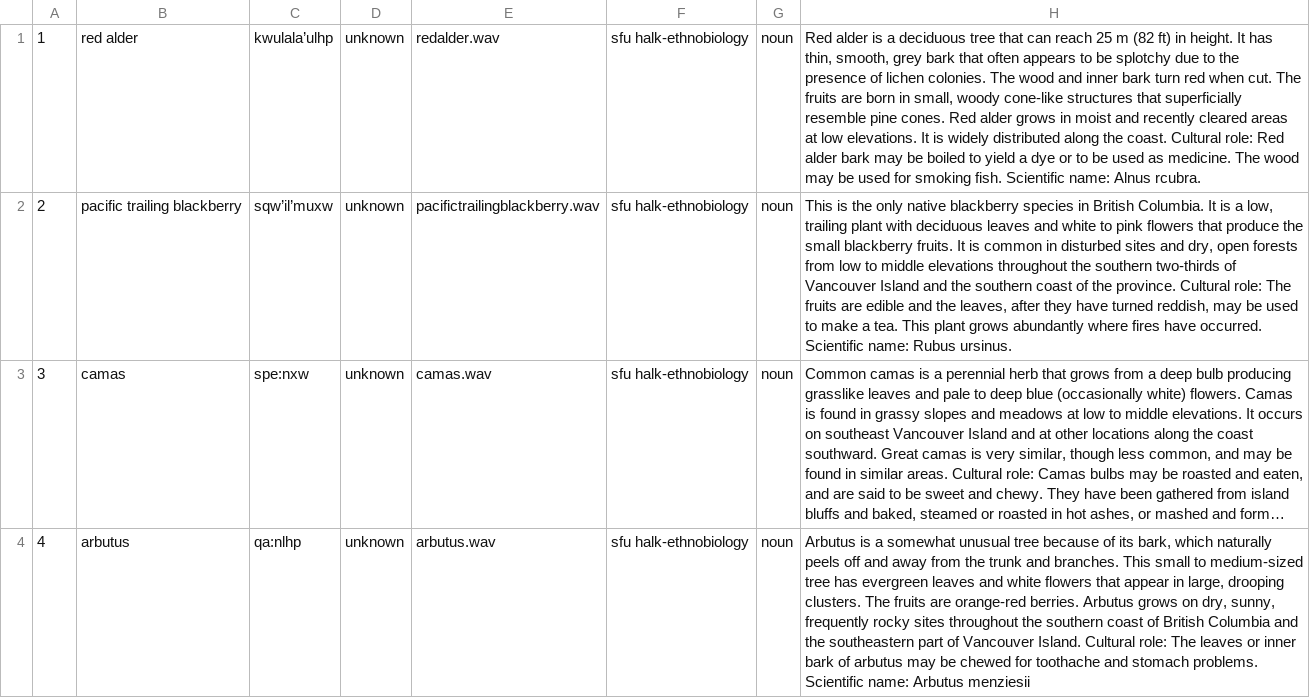
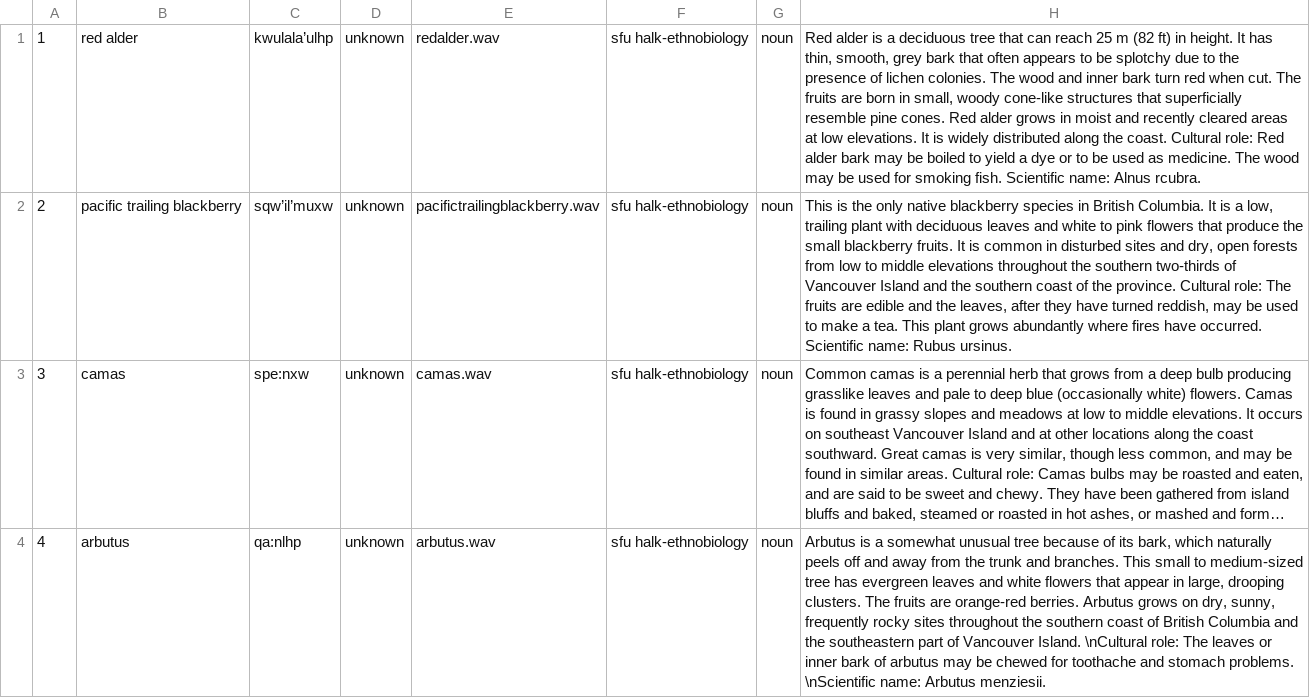
Before and after one commit to snailtape/mtd-starter-2, a CSV file: data/plants.csv, drawn as a sheet; long unchanged cells end in …; the diff names each change by its address in the sheet, - before the commit and + after, or states it on an @@ line.

Commit message:
Update plants.csv

```diff
--- a/data/plants.csv
+++ b/data/plants.csv
-H4: …Vancouver Island. Cultural role: The leaves or inner bark of arbutus may be chewed for toothache and stomach problems. Scientific name: Arbutus menziesii
+H4: …Vancouver Island. \nCultural role: The leaves or inner bark of arbutus may be chewed for toothache and stomach problems. \nScientific name: Arbutus menziesii.
```
